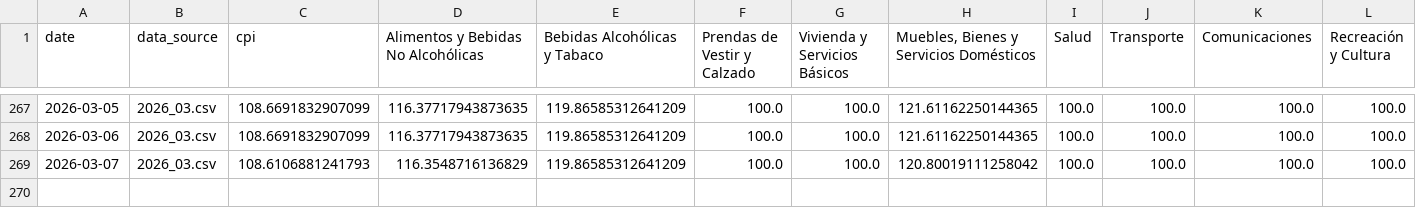
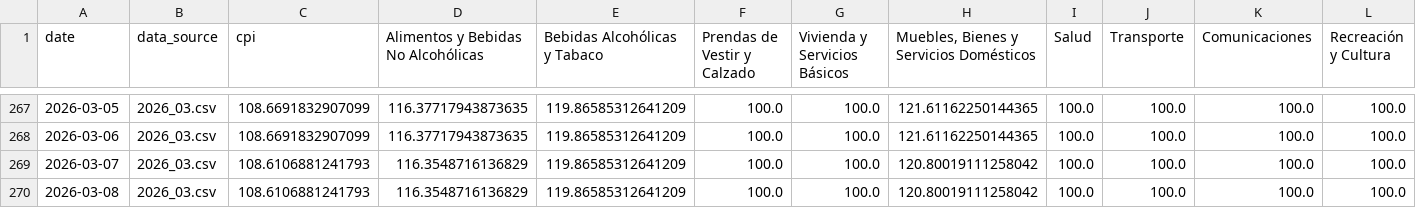
Before and after one commit to thomasriveros/robust-cpi-bolivia, a CSV file: fidalga_tracker_results.csv, drawn as a sheet; only a part is shown, gaps mark what is left out; rows hold the shown columns only; the diff names each change by its address in the sheet, - before the commit and + after, or states it on an @@ line.

```diff
--- a/fidalga_tracker_results.csv
+++ b/fidalga_tracker_results.csv
+row 270: 2026-03-08 | 2026_03.csv | 108.6106881241793 | 116.3548716136829 | 119.86585312641209 | 100.0 | 100.0 | 120.80019111258042 | 100.0 | 100.0 | 100.0 | 100.0
```
Also changed, not shown: 1 other file.
